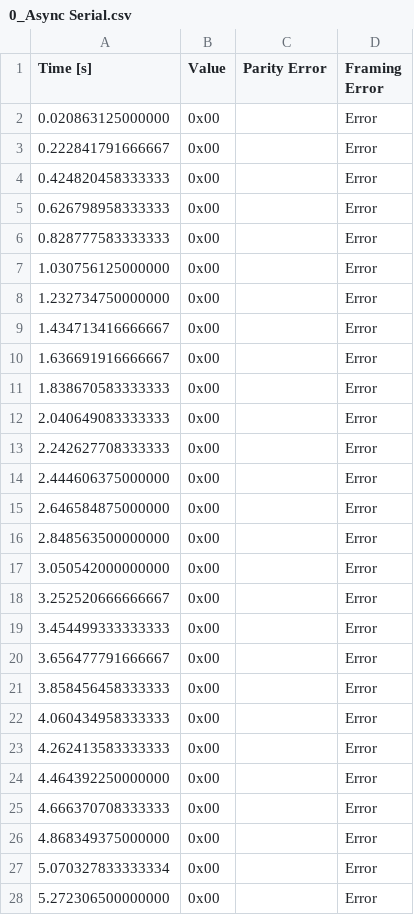
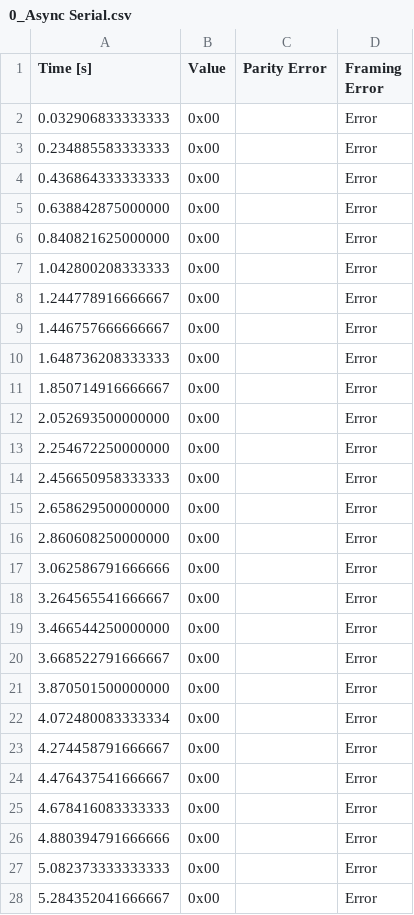
Before and after one commit to amin-amani/Stm32F4Blinky, a CSV file: export/0_Async Serial.csv, drawn as a sheet; only a part is shown; the diff covers the shown part only.

```diff
--- a/export/0_Async Serial.csv
+++ b/export/0_Async Serial.csv
@@ -1,28 +1,28 @@
 Time [s],Value,Parity Error,Framing Error
-0.020863125000000,0x00,,Error
-0.222841791666667,0x00,,Error
-0.424820458333333,0x00,,Error
-0.626798958333333,0x00,,Error
-0.828777583333333,0x00,,Error
-1.030756125000000,0x00,,Error
-1.232734750000000,0x00,,Error
-1.434713416666667,0x00,,Error
-1.636691916666667,0x00,,Error
-1.838670583333333,0x00,,Error
-2.040649083333333,0x00,,Error
-2.242627708333333,0x00,,Error
-2.444606375000000,0x00,,Error
-2.646584875000000,0x00,,Error
-2.848563500000000,0x00,,Error
-3.050542000000000,0x00,,Error
-3.252520666666667,0x00,,Error
-3.454499333333333,0x00,,Error
-3.656477791666667,0x00,,Error
-3.858456458333333,0x00,,Error
-4.060434958333333,0x00,,Error
-4.262413583333333,0x00,,Error
-4.464392250000000,0x00,,Error
-4.666370708333333,0x00,,Error
-4.868349375000000,0x00,,Error
-5.070327833333334,0x00,,Error
-5.272306500000000,0x00,,Error
+0.032906833333333,0x00,,Error
+0.234885583333333,0x00,,Error
+0.436864333333333,0x00,,Error
+0.638842875000000,0x00,,Error
+0.840821625000000,0x00,,Error
+1.042800208333333,0x00,,Error
+1.244778916666667,0x00,,Error
+1.446757666666667,0x00,,Error
+1.648736208333333,0x00,,Error
+1.850714916666667,0x00,,Error
+2.052693500000000,0x00,,Error
+2.254672250000000,0x00,,Error
+2.456650958333333,0x00,,Error
+2.658629500000000,0x00,,Error
+2.860608250000000,0x00,,Error
+3.062586791666666,0x00,,Error
+3.264565541666667,0x00,,Error
+3.466544250000000,0x00,,Error
+3.668522791666667,0x00,,Error
+3.870501500000000,0x00,,Error
+4.072480083333334,0x00,,Error
+4.274458791666667,0x00,,Error
+4.476437541666667,0x00,,Error
+4.678416083333333,0x00,,Error
+4.880394791666666,0x00,,Error
+5.082373333333333,0x00,,Error
+5.284352041666667,0x00,,Error
```
Also changed, not shown: 8 edited cells elsewhere in this file, export/0.csv, 1 other file.
